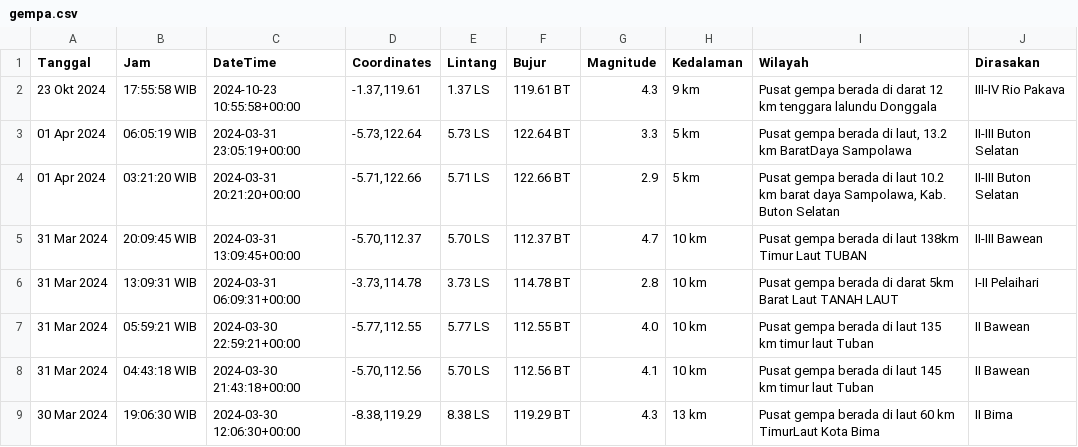
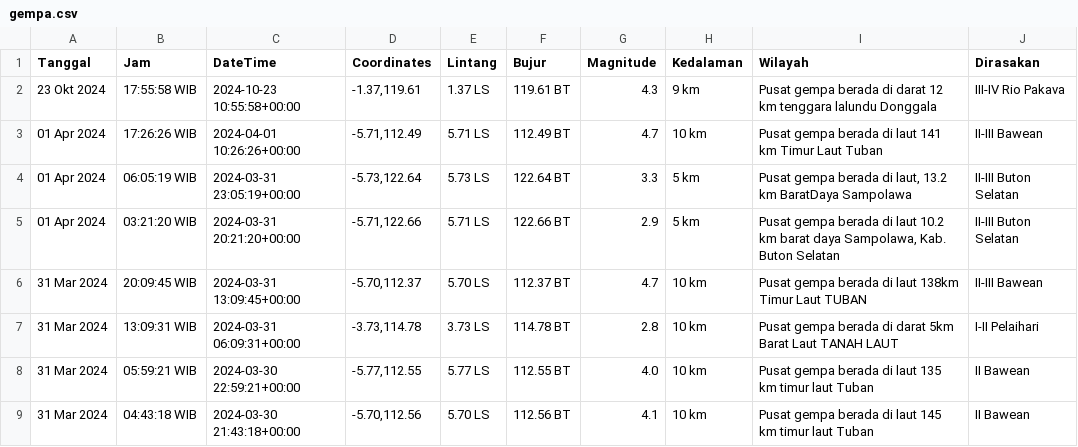
Before and after one commit to mzakiyuddin/dataset-gempa-indonesia, a CSV file: gempa.csv, drawn as a sheet; only a part is shown; the shorter side is filled out with more unchanged rows.

Commit message:
Update Mon Apr  1 12:21:25 UTC 2024

```diff
--- a/gempa.csv
+++ b/gempa.csv
@@ -2,2 +2,3 @@ Tanggal,Jam,DateTime,Coordinates,Lintang,Bujur,Magnitude,Kedalaman,Wilayah,Diras
 23 Okt 2024,17:55:58 WIB,2024-10-23 10:55:58+00:00,"-1.37,119.61",1.37 LS,119.61 BT,4.3,9 km,Pusat gempa berada di darat 12 km tenggara lalundu Donggala,III-IV Rio Pakava
+01 Apr 2024,17:26:26 WIB,2024-04-01 10:26:26+00:00,"-5.71,112.49",5.71 LS,112.49 BT,4.7,10 km,Pusat gempa berada di laut 141 km Timur Laut Tuban,II-III Bawean
 01 Apr 2024,06:05:19 WIB,2024-03-31 23:05:19+00:00,"-5.73,122.64",5.73 LS,122.64 BT,3.3,5 km,"Pusat gempa berada di laut, 13.2 km BaratDaya Sampolawa",II-III Buton Selatan
```
